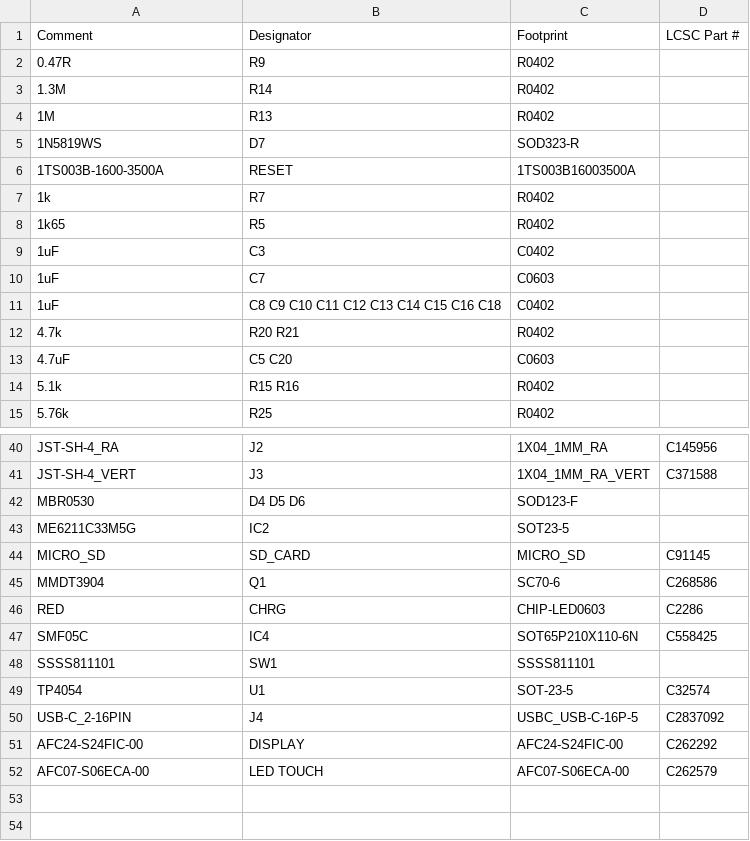
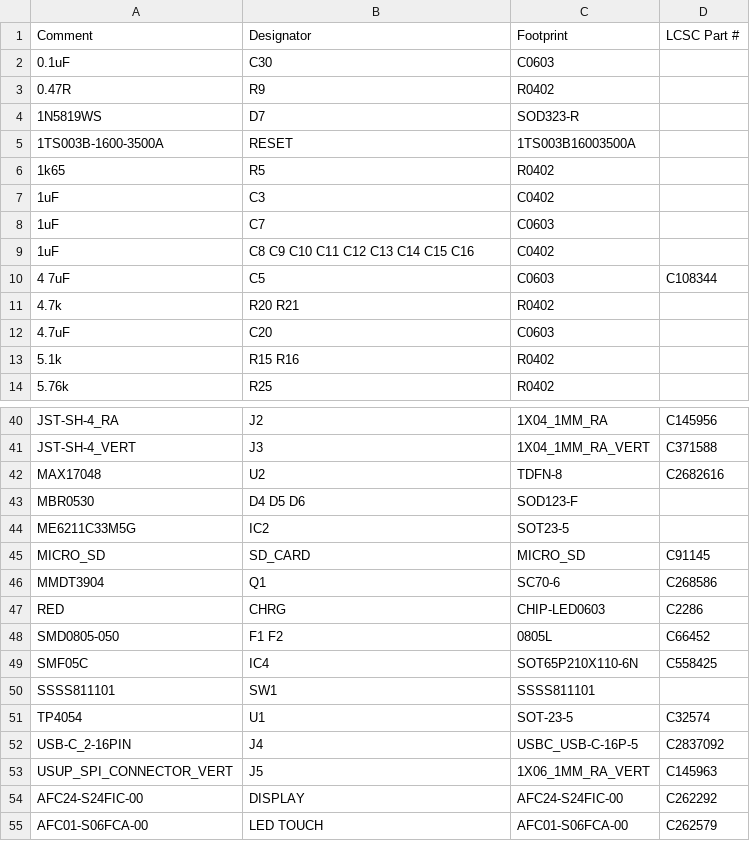
Before and after one commit to LaskaKit/ESPink-42, a CSV file: Production/ESPink42_v2_3_top_bom.csv, drawn as a sheet; only a part is shown, gaps mark what is left out; the diff covers the shown part only.

Commit message:
Update ESPink42_v2_3_top_bom.csv

```diff
--- a/Production/ESPink42_v2_3_top_bom.csv
+++ b/Production/ESPink42_v2_3_top_bom.csv
@@ -1,8 +1,6 @@
 Comment,Designator,Footprint,LCSC Part #
+0.1uF,C30,C0603,
 0.47R,R9,R0402,
-1.3M,R14,R0402,
-1M,R13,R0402,
 1N5819WS,D7,SOD323-R,
 1TS003B-1600-3500A,RESET,1TS003B16003500A,
-1k,R7,R0402,
 1k65,R5,R0402,
@@ -10,5 +8,6 @@ Comment,Designator,Footprint,LCSC Part #
 1uF,C7,C0603,
-1uF,C8 C9 C10 C11 C12 C13 C14 C15 C16 C18,C0402,
+1uF,C8 C9 C10 C11 C12 C13 C14 C15 C16,C0402,
+4 7uF,C5,C0603,C108344
 4.7k,R20 R21,R0402,
-4.7uF,C5 C20,C0603,
+4.7uF,C20,C0603,
 5.1k,R15 R16,R0402,
@@ -41,2 +41,3 @@ JST-SH-4_RA,J2,1X04_1MM_RA,C145956
 JST-SH-4_VERT,J3,1X04_1MM_RA_VERT,C371588
+MAX17048,U2,TDFN-8,C2682616
 MBR0530,D4 D5 D6,SOD123-F,
@@ -46,2 +47,3 @@ MMDT3904,Q1,SC70-6,C268586
 RED,CHRG,CHIP-LED0603,C2286
+SMD0805-050,F1 F2,0805L,C66452
 SMF05C,IC4,SOT65P210X110-6N,C558425
@@ -50,3 +52,4 @@ TP4054,U1,SOT-23-5,C32574
 USB-C_2-16PIN,J4,USBC_USB-C-16P-5,C2837092
+USUP_SPI_CONNECTOR_VERT,J5,1X06_1MM_RA_VERT,C145963
 AFC24-S24FIC-00,DISPLAY,AFC24-S24FIC-00,C262292
-AFC07-S06ECA-00,LED TOUCH,AFC07-S06ECA-00,C262579
+AFC01-S06FCA-00,LED TOUCH,AFC01-S06FCA-00,C262579
```
Also changed, not shown: 2 added rows, 1 removed row and 7 edited cells elsewhere in this file.
